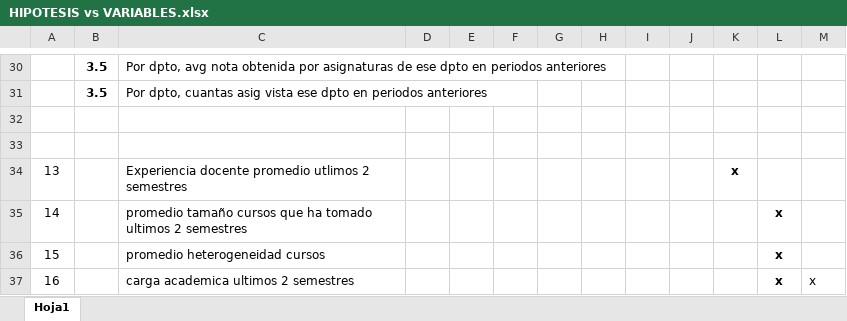
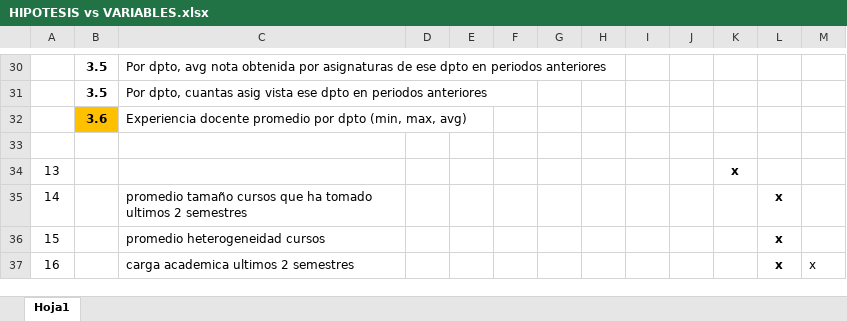
Before and after one commit to jaimereinoso2/UAOPiloto, an Excel workbook: HIPOTESIS vs VARIABLES.xlsx, sheet Hoja1, drawn as a sheet; only a part is shown, gaps mark what is left out; values as stored, in another font and other column widths than the file's, no borders; removed rows and columns are numbered as before the commit, all else as after; the diff names each change by its address in the sheet, - before the commit and + after, or states it on an @@ line.

Commit message:
ya se calula la experiencia docente promedio de los docentes de las asiganturas por departamento, que tenian en periodos anteriores a cuando el estudiante tomó la asignatura en el periodo p.  mirar 3.6

```diff
--- a/HIPOTESIS vs VARIABLES.xlsx (sheet Hoja1)
+++ b/HIPOTESIS vs VARIABLES.xlsx (sheet Hoja1)
+row 32:  | 3.6 | Experiencia docente promedio por dpto (min, max, avg)
-row 33: (empty)
-C34: Experiencia docente promedio utlimos 2 semestres
+C34: (empty)
```
Also changed, not shown: 1 other file.
